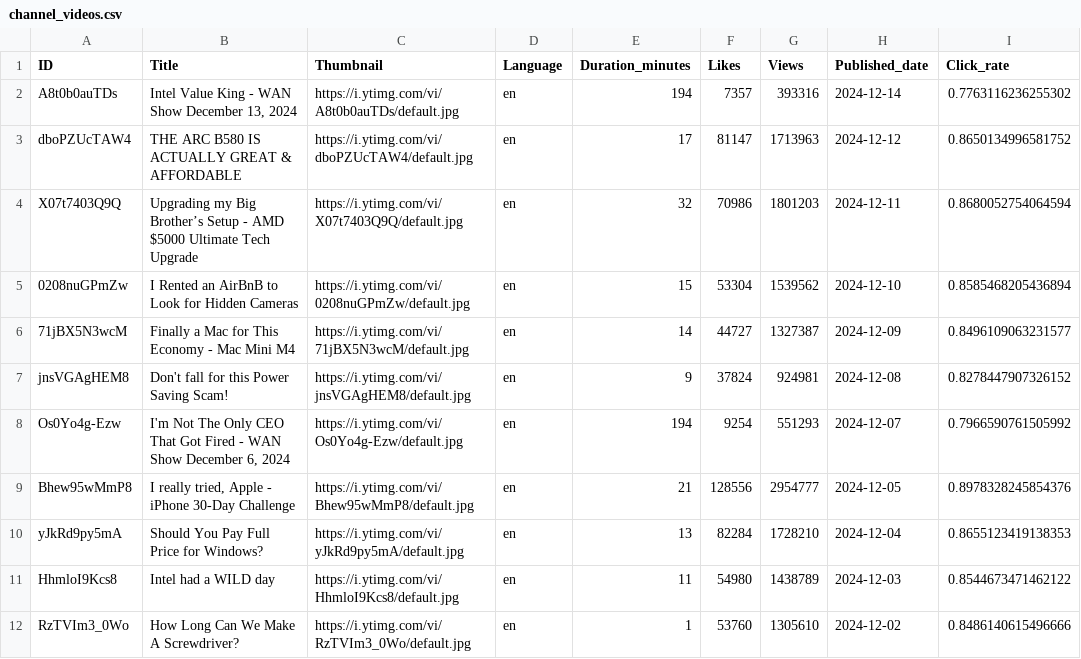
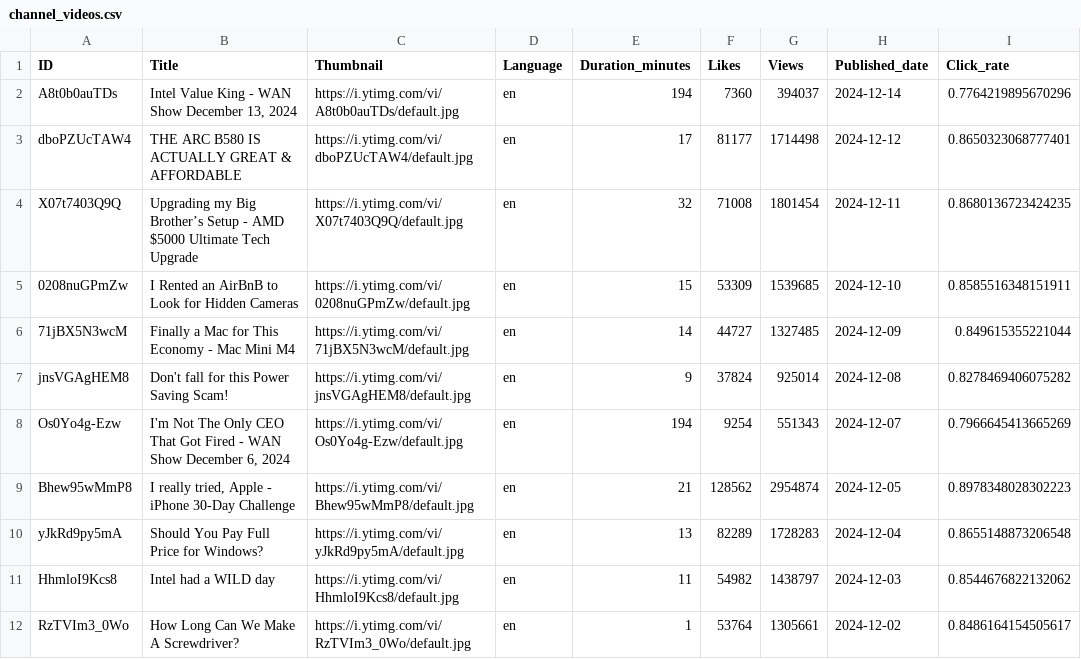
Before and after one commit to Luk4Gorgadze/DS-YT-thumbnails, a CSV file: channel_videos.csv, drawn as a sheet; only a part is shown; the diff covers the shown part only.

Commit message:
Updated click rates

```diff
--- a/channel_videos.csv
+++ b/channel_videos.csv
@@ -1,12 +1,12 @@
 ID,Title,Thumbnail,Language,Duration_minutes,Likes,Views,Published_date,Click_rate
-A8t0b0auTDs,"Intel Value King - WAN Show December 13, 2024",https://i.ytimg.com/vi/A8t0b0auTDs/default.jpg,en,194,7357,393316,2024-12-14,0.7763116236255302
-dboPZUcTAW4,THE ARC B580 IS ACTUALLY GREAT & AFFORDABLE,https://i.ytimg.com/vi/dboPZUcTAW4/default.jpg,en,17,81147,1713963,2024-12-12,0.8650134996581752
-X07t7403Q9Q,Upgrading my Big Brother’s Setup - AMD $5000 Ultimate Tech Upgrade,https://i.ytimg.com/vi/X07t7403Q9Q/default.jpg,en,32,70986,1801203,2024-12-11,0.8680052754064594
-0208nuGPmZw,I Rented an AirBnB to Look for Hidden Cameras,https://i.ytimg.com/vi/0208nuGPmZw/default.jpg,en,15,53304,1539562,2024-12-10,0.8585468205436894
-71jBX5N3wcM,Finally a Mac for This Economy - Mac Mini M4,https://i.ytimg.com/vi/71jBX5N3wcM/default.jpg,en,14,44727,1327387,2024-12-09,0.8496109063231577
-jnsVGAgHEM8,Don't fall for this Power Saving Scam!,https://i.ytimg.com/vi/jnsVGAgHEM8/default.jpg,en,9,37824,924981,2024-12-08,0.8278447907326152
-Os0Yo4g-Ezw,"I'm Not The Only CEO That Got Fired - WAN Show December 6, 2024",https://i.ytimg.com/vi/Os0Yo4g-Ezw/default.jpg,en,194,9254,551293,2024-12-07,0.7966590761505992
-Bhew95wMmP8,"I really tried, Apple - iPhone 30-Day Challenge",https://i.ytimg.com/vi/Bhew95wMmP8/default.jpg,en,21,128556,2954777,2024-12-05,0.8978328245854376
-yJkRd9py5mA,Should You Pay Full Price for Windows?,https://i.ytimg.com/vi/yJkRd9py5mA/default.jpg,en,13,82284,1728210,2024-12-04,0.8655123419138353
-HhmloI9Kcs8,Intel had a WILD day,https://i.ytimg.com/vi/HhmloI9Kcs8/default.jpg,en,11,54980,1438789,2024-12-03,0.8544673471462122
-RzTVIm3_0Wo,How Long Can We Make A Screwdriver?,https://i.ytimg.com/vi/RzTVIm3_0Wo/default.jpg,en,1,53760,1305610,2024-12-02,0.8486140615496666
+A8t0b0auTDs,"Intel Value King - WAN Show December 13, 2024",https://i.ytimg.com/vi/A8t0b0auTDs/default.jpg,en,194,7360,394037,2024-12-14,0.7764219895670296
+dboPZUcTAW4,THE ARC B580 IS ACTUALLY GREAT & AFFORDABLE,https://i.ytimg.com/vi/dboPZUcTAW4/default.jpg,en,17,81177,1714498,2024-12-12,0.8650323068777401
+X07t7403Q9Q,Upgrading my Big Brother’s Setup - AMD $5000 Ultimate Tech Upgrade,https://i.ytimg.com/vi/X07t7403Q9Q/default.jpg,en,32,71008,1801454,2024-12-11,0.8680136723424235
+0208nuGPmZw,I Rented an AirBnB to Look for Hidden Cameras,https://i.ytimg.com/vi/0208nuGPmZw/default.jpg,en,15,53309,1539685,2024-12-10,0.8585516348151911
+71jBX5N3wcM,Finally a Mac for This Economy - Mac Mini M4,https://i.ytimg.com/vi/71jBX5N3wcM/default.jpg,en,14,44727,1327485,2024-12-09,0.849615355221044
+jnsVGAgHEM8,Don't fall for this Power Saving Scam!,https://i.ytimg.com/vi/jnsVGAgHEM8/default.jpg,en,9,37824,925014,2024-12-08,0.8278469406075282
+Os0Yo4g-Ezw,"I'm Not The Only CEO That Got Fired - WAN Show December 6, 2024",https://i.ytimg.com/vi/Os0Yo4g-Ezw/default.jpg,en,194,9254,551343,2024-12-07,0.7966645413665269
+Bhew95wMmP8,"I really tried, Apple - iPhone 30-Day Challenge",https://i.ytimg.com/vi/Bhew95wMmP8/default.jpg,en,21,128562,2954874,2024-12-05,0.8978348028302223
+yJkRd9py5mA,Should You Pay Full Price for Windows?,https://i.ytimg.com/vi/yJkRd9py5mA/default.jpg,en,13,82289,1728283,2024-12-04,0.8655148873206548
+HhmloI9Kcs8,Intel had a WILD day,https://i.ytimg.com/vi/HhmloI9Kcs8/default.jpg,en,11,54982,1438797,2024-12-03,0.8544676822132062
+RzTVIm3_0Wo,How Long Can We Make A Screwdriver?,https://i.ytimg.com/vi/RzTVIm3_0Wo/default.jpg,en,1,53764,1305661,2024-12-02,0.8486164154505617
```
Also changed, not shown: 77 edited cells elsewhere in this file, 1 other file.
